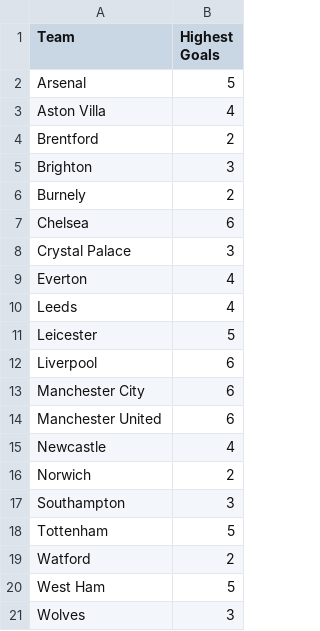
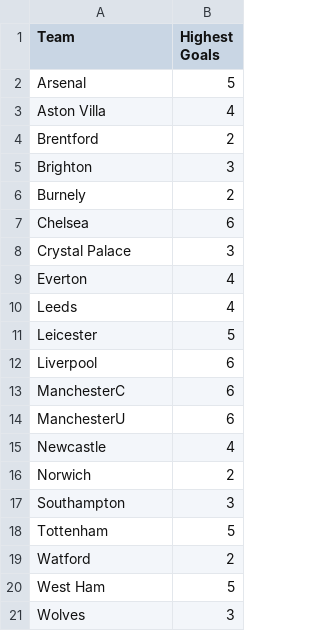
Before and after one commit to BenBrant03/Football-Manger-Python, a CSV file: Probablities/PLproablites.csv, drawn as a sheet.

Commit message:
Made Manchester Clubs not Break Points system

```diff
--- a/Probablities/PLproablites.csv
+++ b/Probablities/PLproablites.csv
@@ -12,4 +12,4 @@ Leicester, 5
 Liverpool, 6
-Manchester City, 6
-Manchester United, 6
+ManchesterC, 6
+ManchesterU, 6
 Newcastle, 4
```
Also changed, not shown: 40 other files.
